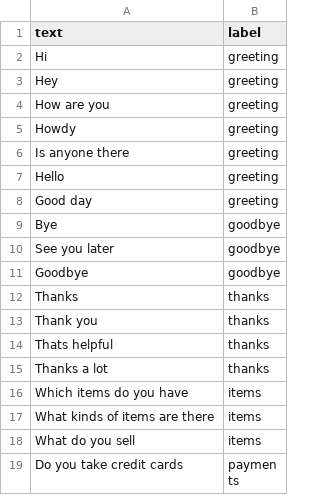
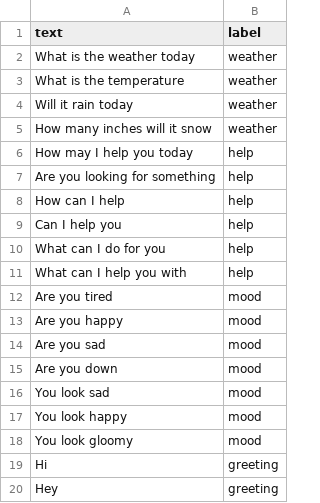
Before and after one commit to tristann3/NLP-chatbot, a CSV file: intents.csv, drawn as a sheet; only a part is shown; the shorter side is filled out with more unchanged rows.

Commit message:
finished data augmentation

```diff
--- a/intents.csv
+++ b/intents.csv
@@ -1,2 +1,19 @@
 text,label
+What is the weather today,weather
+What is the temperature,weather
+Will it rain today,weather
+How many inches will it snow,weather
+How may I help you today,help
+Are you looking for something,help
+How can I help,help
+Can I help you,help
+What can I do for you,help
+What can I help you with,help
+Are you tired,mood
+Are you happy,mood
+Are you sad,mood
+Are you down,mood
+You look sad,mood
+You look happy,mood
+You look gloomy,mood
 Hi,greeting
```
Also changed, not shown: 2 other files.
